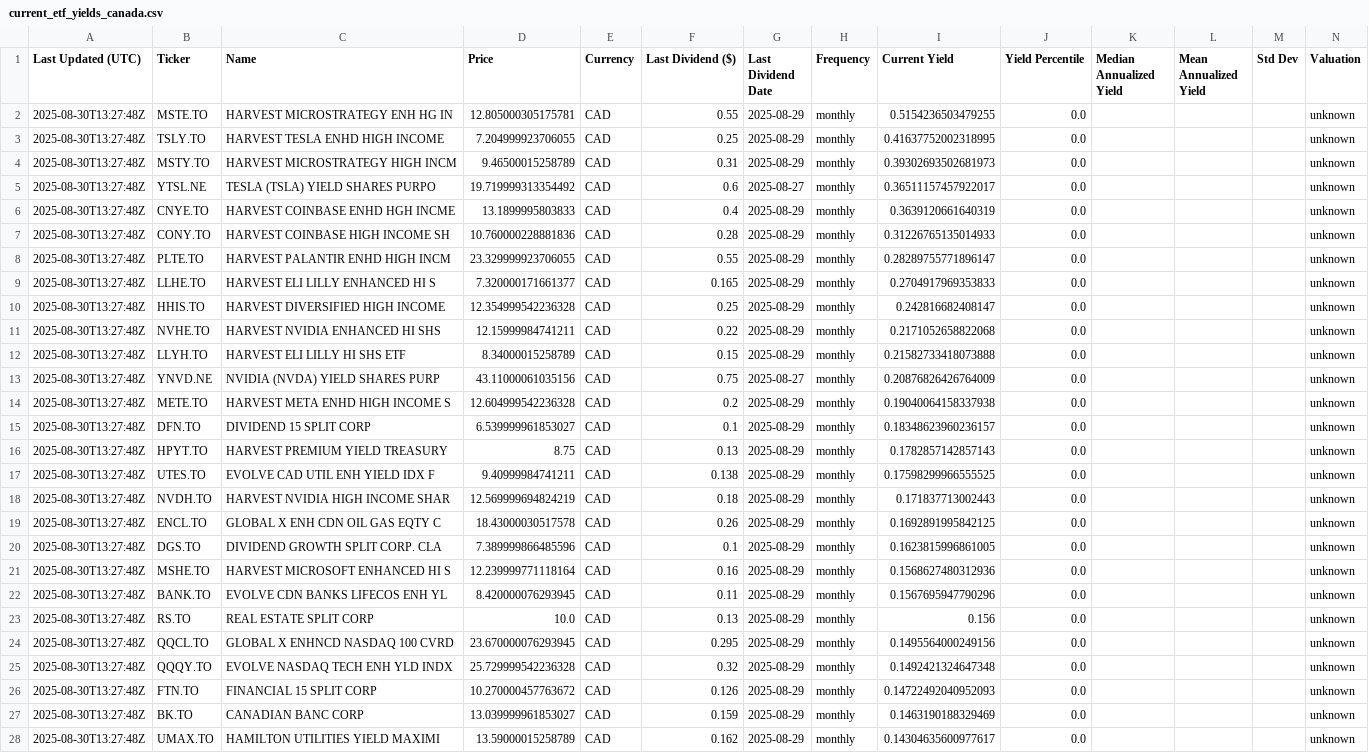
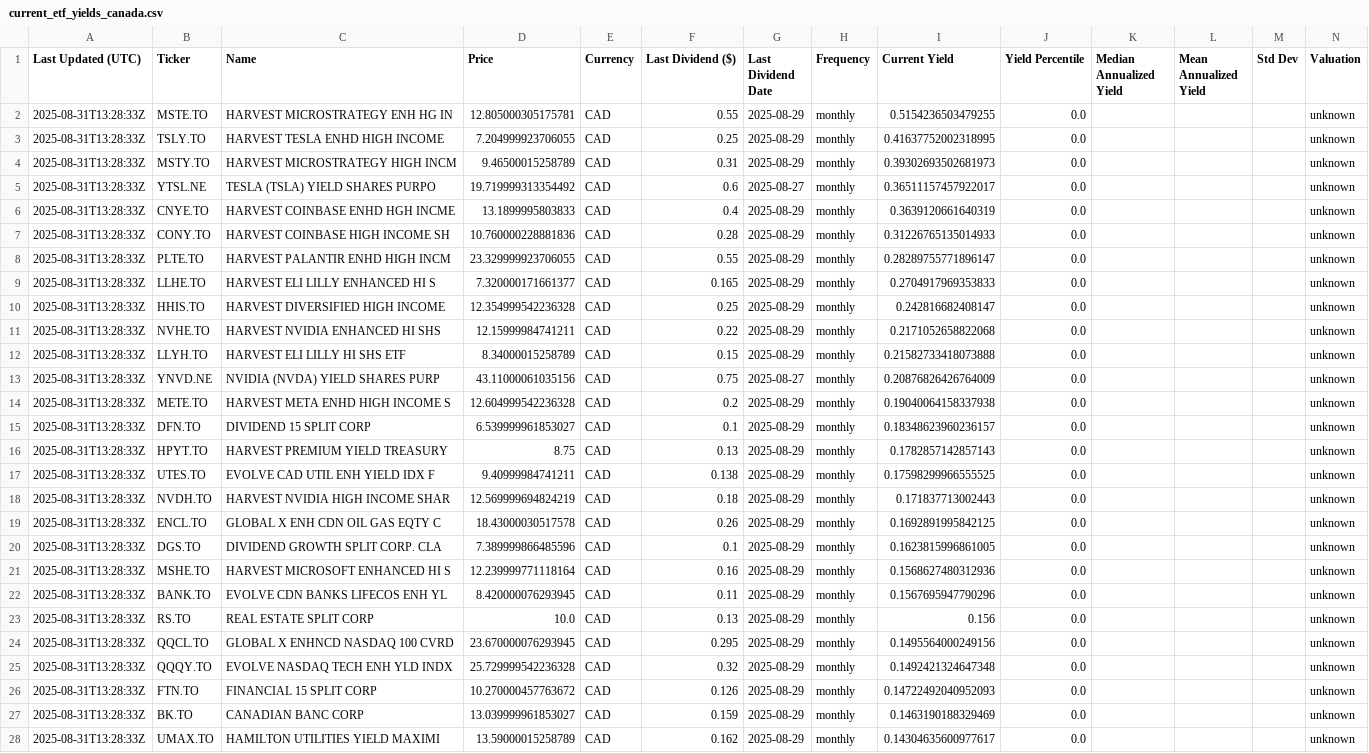
Before and after one commit to willynilly91/dividendAnalyzer, a CSV file: current_etf_yields_canada.csv, drawn as a sheet; only a part is shown; the diff covers the shown part only; the diff names each change by its address in the sheet, - before the commit and + after, or states it on an @@ line.

```diff
--- a/current_etf_yields_canada.csv
+++ b/current_etf_yields_canada.csv
-A2:A28 (Last Updated (UTC)): 2025-08-30T13:27:48Z
+A2:A28 (Last Updated (UTC)): 2025-08-31T13:28:33Z
```
Also changed, not shown: 75 edited cells elsewhere in this file, current_etf_yields_us.csv, historical_etf_yields_canada.csv, 1 other file.
